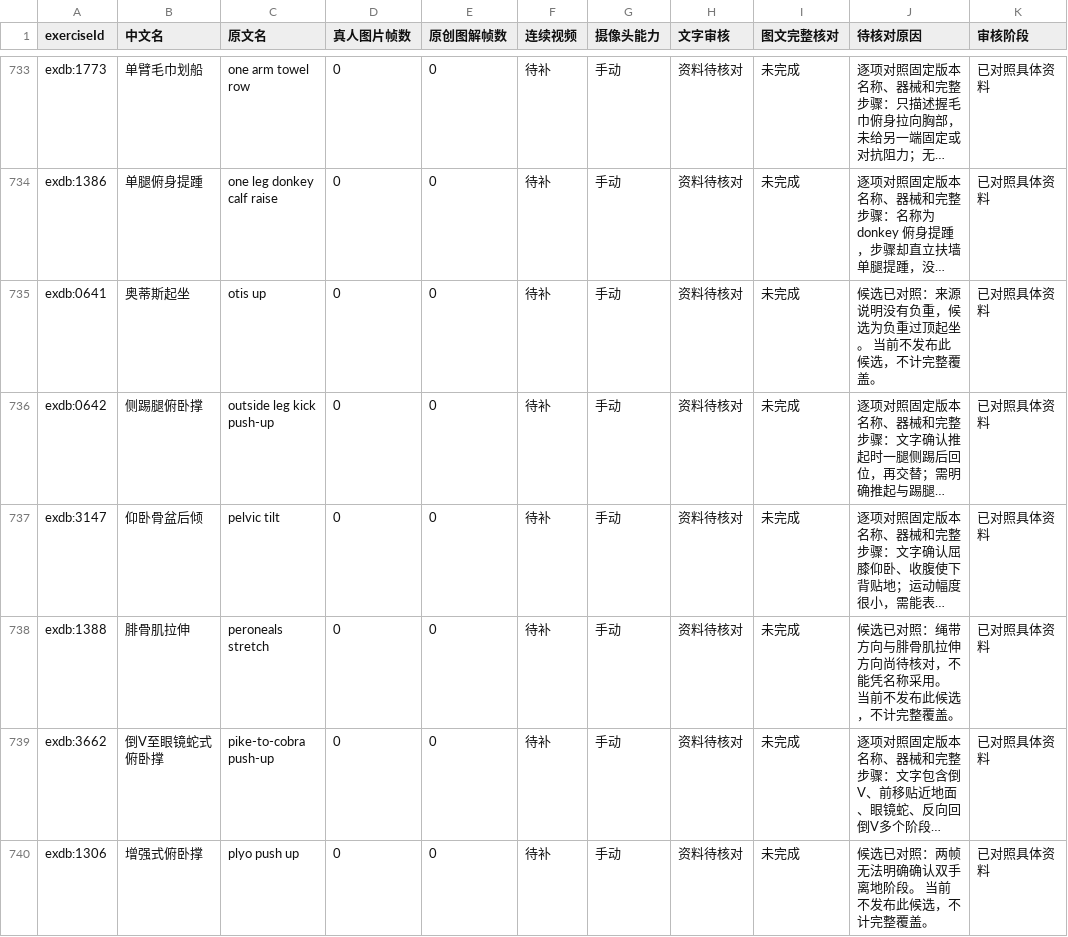
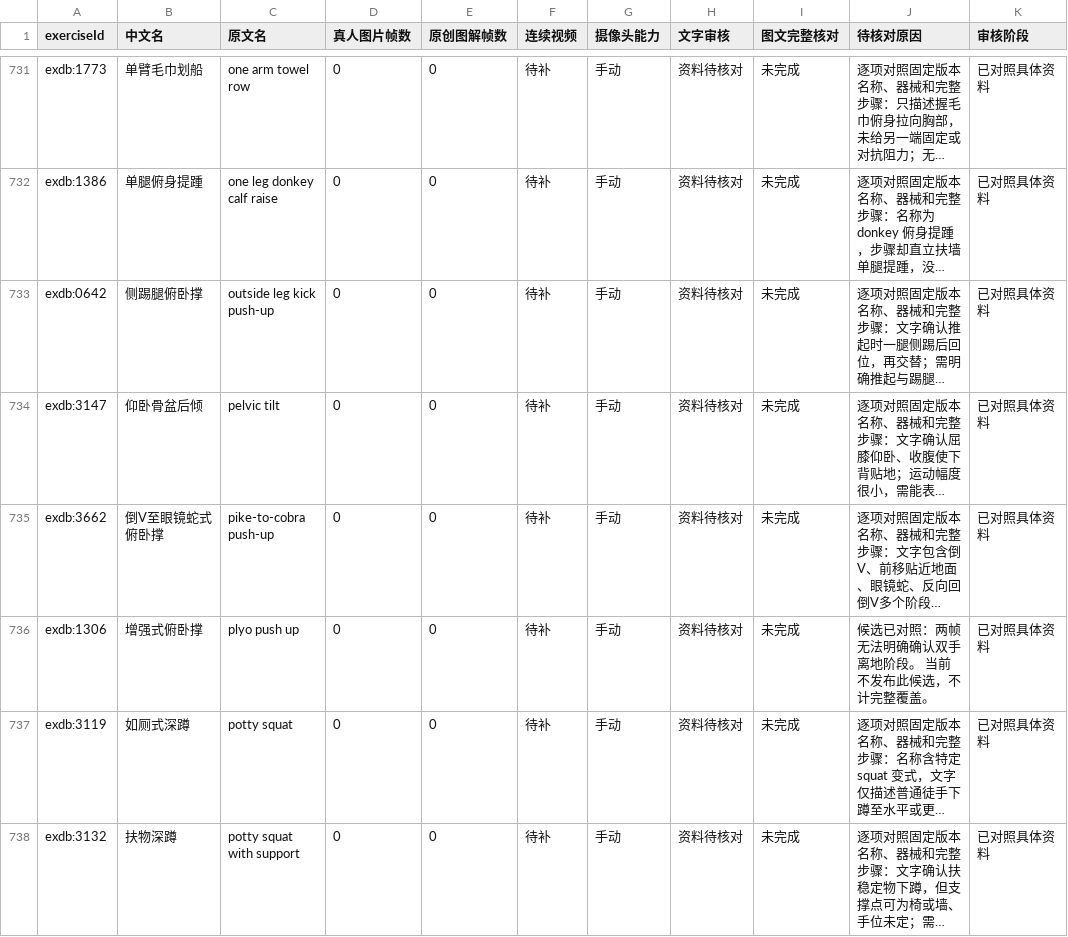
Before and after one commit to xuzerui6/MoveMate, a CSV file: docs/exercise-media-missing.csv, drawn as a sheet; only a part is shown, gaps mark what is left out; the shorter side is filled out with more unchanged rows; long unchanged cells end in …; the diff covers the shown part only; the diff names each change by its address in the sheet, - before the commit and + after, or states it on an @@ line.

Commit message:
feat(library): real-person media batch 9 (batch 21)

```diff
--- a/docs/exercise-media-missing.csv
+++ b/docs/exercise-media-missing.csv
-row 735: exdb:0641 | 奥蒂斯起坐 | otis up | 0 | 0 | 待补 | 手动 | 资料待核对 | 未完成 | 候选已对照：来源说明没有负重，候选为负重过顶起坐。 当前不发布此候选，不计完整覆盖。 | 已对照具体资料
-row 738: exdb:1388 | 腓骨肌拉伸 | peroneals stretch | 0 | 0 | 待补 | 手动 | 资料待核对 | 未完成 | 候选已对照：绳带方向与腓骨肌拉伸方向尚待核对，不能凭名称采用。 当前不发布此候选，不计完整覆盖。 | 已对照具体资料
```
Also changed, not shown: 5 removed rows elsewhere in this file, docs/exercise-media-coverage.csv, 36 other files.
